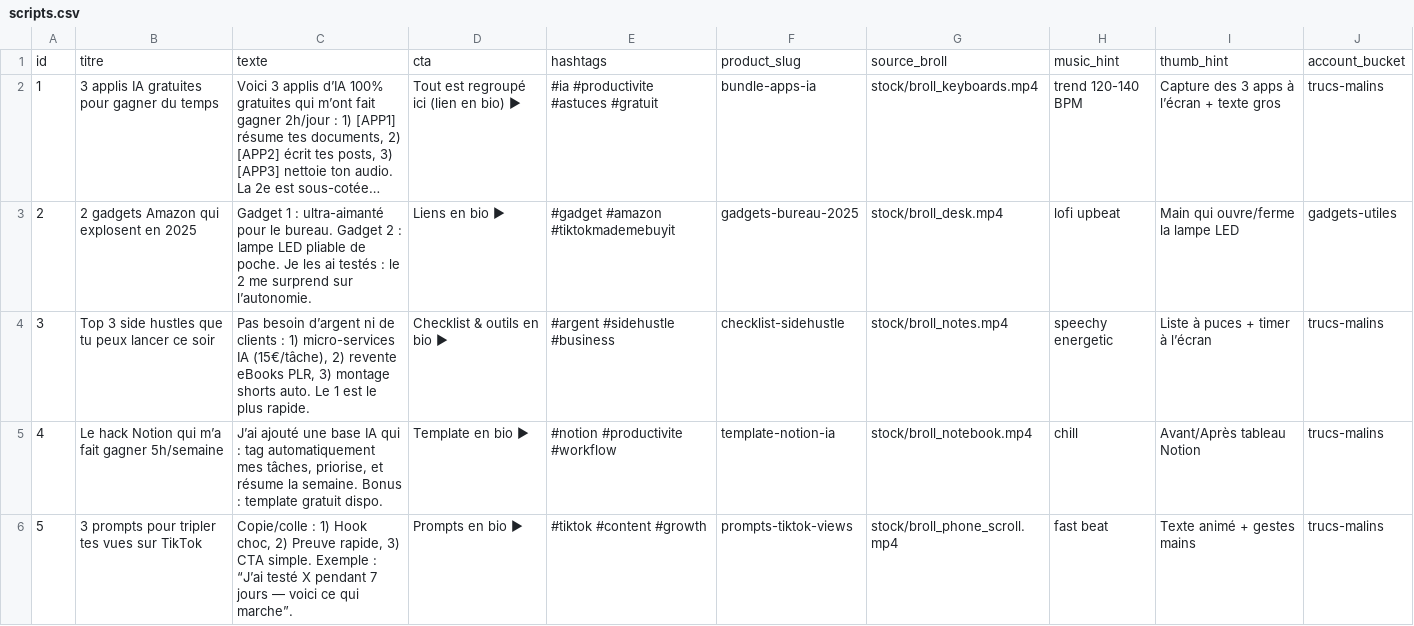
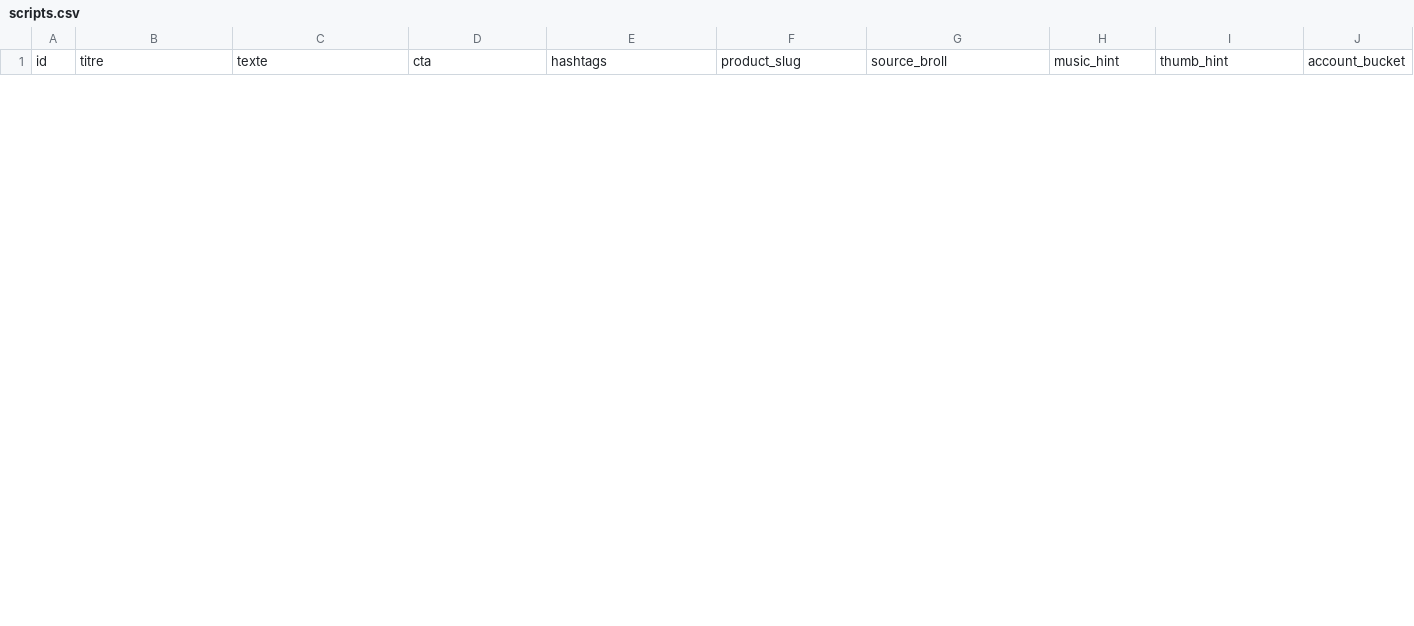
Before and after one commit to nova-agency-web/auto-video-agent, a CSV file: data/scripts.csv, drawn as a sheet; only a part is shown; removed rows and columns are numbered as before the commit, all else as after; the diff covers the shown part only; the diff names each change by its address in the sheet, - before the commit and + after, or states it on an @@ line.

Commit message:
Update scripts.csv

```diff
--- a/data/scripts.csv
+++ b/data/scripts.csv
-row 2: 1 | 3 applis IA gratuites pour gagner du temps | Voici 3 applis d’IA 100% gratuites qui m’ont fait gagner 2h/jour : 1) [APP1] résume tes documents, 2) [APP2] écrit tes posts, 3) [APP3] nettoie ton audio. La 2e est sous-cotée… | Tout est regroupé ici (lien en bio) ▶ | #ia #productivite #astuces #gratuit | bundle-apps-ia | stock/broll_keyboards.mp4 | trend 120-140 BPM | Capture des 3 apps à l’écran + texte gros | trucs-malins
-row 3: 2 | 2 gadgets Amazon qui explosent en 2025 | Gadget 1 : ultra-aimanté pour le bureau. Gadget 2 : lampe LED pliable de poche. Je les ai testés : le 2 me surprend sur l’autonomie. | Liens en bio ▶ | #gadget #amazon #tiktokmademebuyit | gadgets-bureau-2025 | stock/broll_desk.mp4 | lofi upbeat | Main qui ouvre/ferme la lampe LED | gadgets-utiles
-row 4: 3 | Top 3 side hustles que tu peux lancer ce soir | Pas besoin d’argent ni de clients : 1) micro-services IA (15€/tâche), 2) revente eBooks PLR, 3) montage shorts auto. Le 1 est le plus rapide. | Checklist & outils en bio ▶ | #argent #sidehustle #business | checklist-sidehustle | stock/broll_notes.mp4 | speechy energetic | Liste à puces + timer à l’écran | trucs-malins
-row 5: 4 | Le hack Notion qui m’a fait gagner 5h/semaine | J’ai ajouté une base IA qui : tag automatiquement mes tâches, priorise, et résume la semaine. Bonus : template gratuit dispo. | Template en bio ▶ | #notion #productivite #workflow | template-notion-ia | stock/broll_notebook.mp4 | chill | Avant/Après tableau Notion | trucs-malins
-row 6: 5 | 3 prompts pour tripler tes vues sur TikTok | Copie/colle : 1) Hook choc, 2) Preuve rapide, 3) CTA simple. Exemple : “J’ai testé X pendant 7 jours — voici ce qui marche”. | Prompts en bio ▶ | #tiktok #content #growth | prompts-tiktok-views | stock/broll_phone_scroll.mp4 | fast beat | Texte animé + gestes mains | trucs-malins
```
Also changed, not shown: 2 added rows and 10 removed rows elsewhere in this file.
